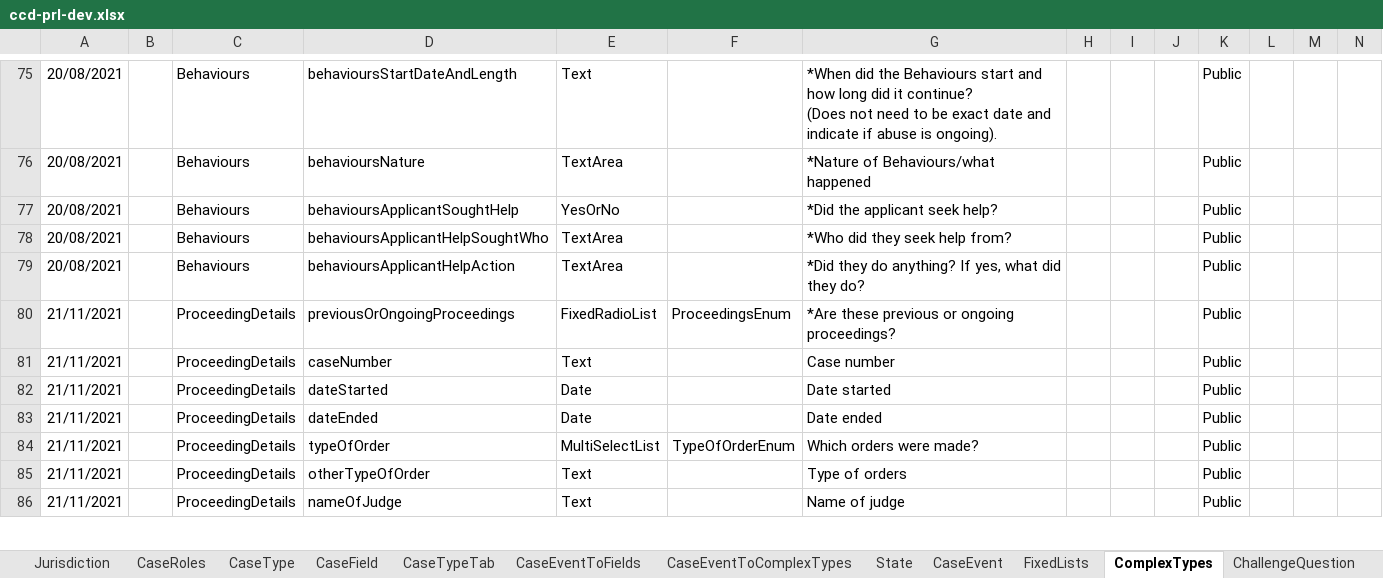
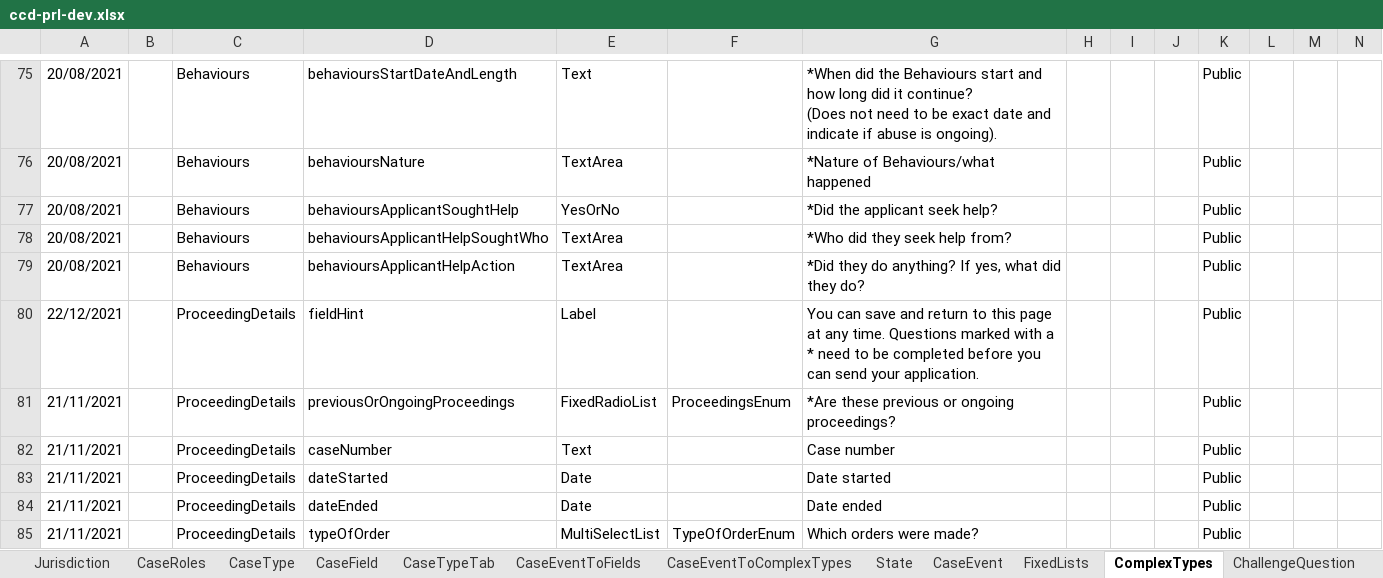
Before and after one commit to hmcts/prl-ccd-definitions, an Excel workbook: build/ccd-development-config/ccd-prl-dev.xlsx, sheet ComplexTypes, drawn as a sheet; only a part is shown, gaps mark what is left out; the shorter side is filled out with more unchanged rows; values as stored, in another font and other column widths than the file's, no borders; rows hold the shown columns only; the diff names each change by its address in the sheet, - before the commit and + after, or states it on an @@ line.

```diff
--- a/build/ccd-development-config/ccd-prl-dev.xlsx (sheet ComplexTypes)
+++ b/build/ccd-development-config/ccd-prl-dev.xlsx (sheet ComplexTypes)
+row 80: 22/12/2021 |  | ProceedingDetails | fieldHint | Label |  | You can save and return to this page at any time. Questions marked with a * need to be completed before you can send your application. |  |  |  | Public
```
Also changed, not shown: sheet CaseEventToFields, sheet CaseEventToComplexTypes, sheet CaseField, 4 other files.
